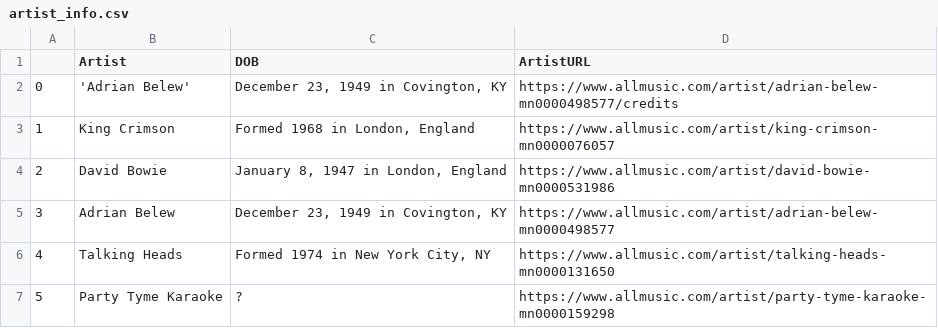
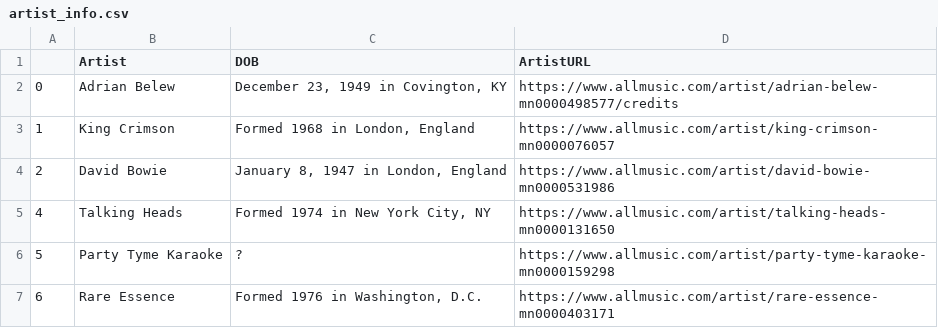
Before and after one commit to jtopor/N4J-AM-KG, a CSV file: artist_info.csv, drawn as a sheet; only a part is shown; the shorter side is filled out with more unchanged rows.

Commit message:
Update artist_info.csv
Update to clear text error

```diff
--- a/artist_info.csv
+++ b/artist_info.csv
@@ -1,6 +1,5 @@
 ,Artist,DOB,ArtistURL
-0,'Adrian Belew',"December 23, 1949                 in Covington, KY",https://www.allmusic.com/artist/adrian-belew-mn0000498577/credits
+0,Adrian Belew,"December 23, 1949                 in Covington, KY",https://www.allmusic.com/artist/adrian-belew-mn0000498577/credits
 1,King Crimson,"Formed              1968                 in London, England",https://www.allmusic.com/artist/king-crimson-mn0000076057
 2,David Bowie,"January 8, 1947                 in London, England",https://www.allmusic.com/artist/david-bowie-mn0000531986
-3,Adrian Belew,"December 23, 1949                 in Covington, KY",https://www.allmusic.com/artist/adrian-belew-mn0000498577
 4,Talking Heads,"Formed              1974                 in New York City, NY",https://www.allmusic.com/artist/talking-heads-mn0000131650
```
